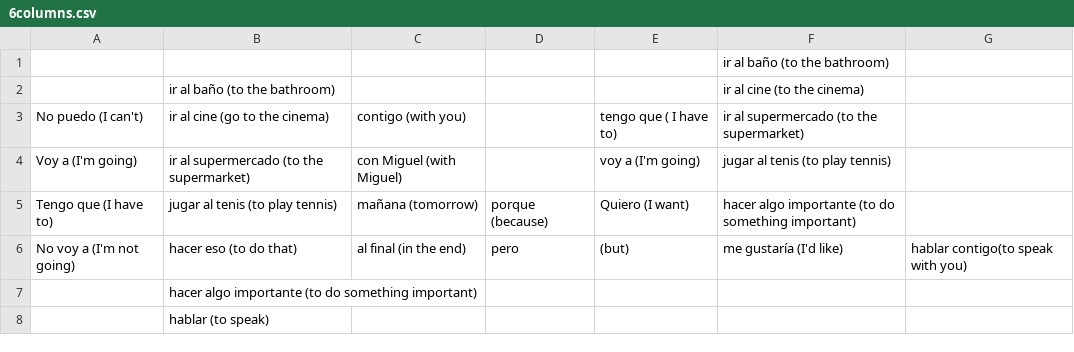
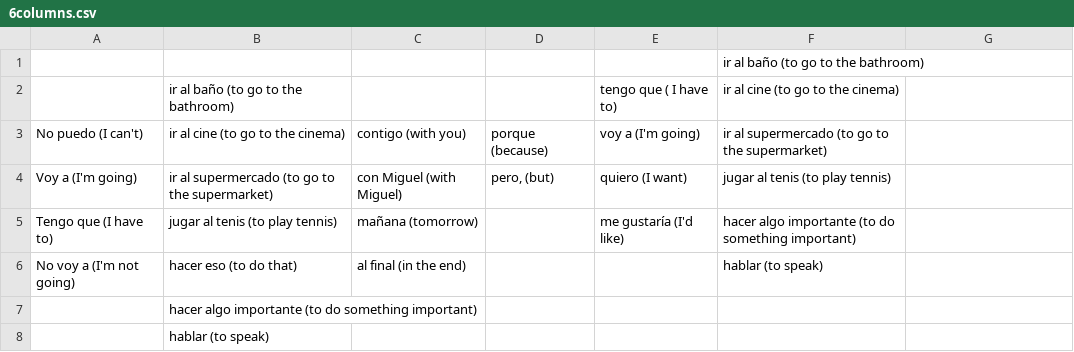
Before and after one commit to chamunt/prospanish, a CSV file: 6columns.csv, drawn as a sheet.

Commit message:
Update 6columns.csv

```diff
--- a/6columns.csv
+++ b/6columns.csv
@@ -1,7 +1,7 @@
-,,,,,ir al baño (to the bathroom)
-,ir al baño (to the bathroom),,,,ir al cine (to the cinema)
-No puedo (I can't),ir al cine (go to the cinema),contigo (with you),,tengo que ( I have to),ir al supermercado (to the supermarket)
-Voy a (I'm going),ir al supermercado (to the supermarket),con Miguel (with Miguel),,voy a (I'm going),jugar al tenis (to play tennis)
-Tengo que (I have to),jugar al tenis (to play tennis),mañana (tomorrow),porque (because),Quiero (I want),hacer algo importante (to do something important)
-No voy a (I'm not going),hacer eso (to do that),al final (in the end),pero, (but),me gustaría (I'd like),hablar contigo(to speak with you)
+,,,,,ir al baño (to go to the bathroom)
+,ir al baño (to go to the bathroom),,,tengo que ( I have to),ir al cine (to go to the cinema)
+No puedo (I can't),ir al cine (to go to the cinema),contigo (with you),porque (because),voy a (I'm going),ir al supermercado (to go to the supermarket)
+Voy a (I'm going),ir al supermercado (to go to the supermarket),con Miguel (with Miguel),"pero, (but)",quiero (I want),jugar al tenis (to play tennis)
+Tengo que (I have to),jugar al tenis (to play tennis),mañana (tomorrow),,me gustaría (I'd like),hacer algo importante (to do something important)
+No voy a (I'm not going),hacer eso (to do that),al final (in the end),,,hablar (to speak)
 ,hacer algo importante (to do something important),,,,
```
